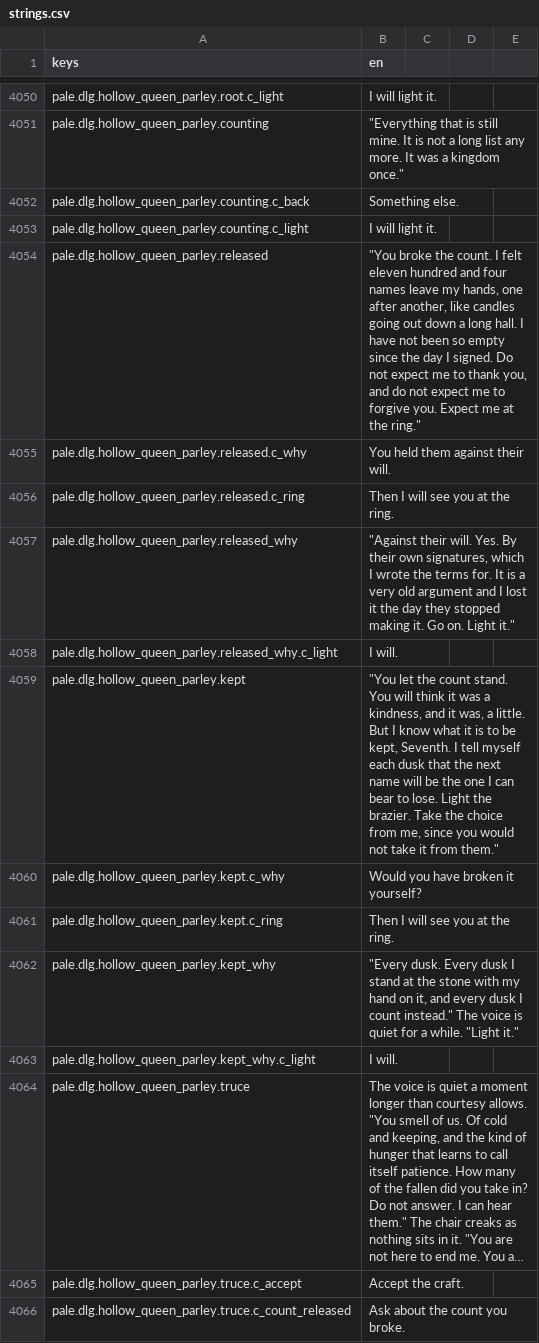
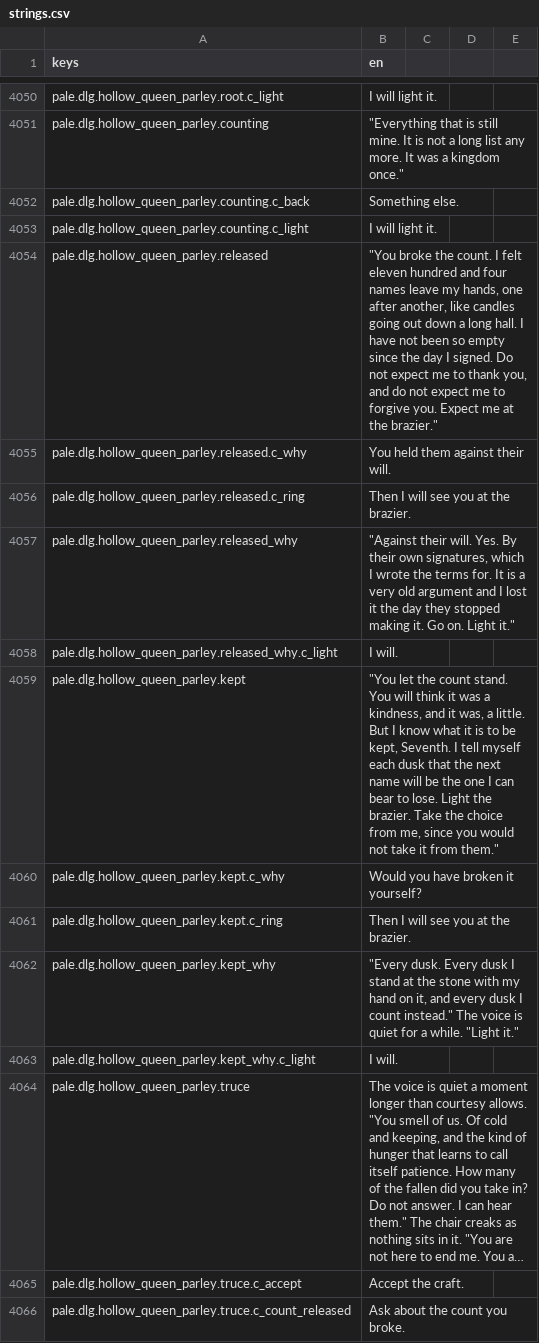
Before and after one commit to TharrosDev/EmberVale, a CSV file: data/locale/strings.csv, drawn as a sheet; only a part is shown, gaps mark what is left out; long unchanged cells end in ….

Commit message:
Audit-2: Queen brazier wording, world requirements notes

```diff
--- a/data/locale/strings.csv
+++ b/data/locale/strings.csv
@@ -4053,5 +4053,5 @@ pale.dlg.hollow_queen_parley.counting.c_back,Something else.
 pale.dlg.hollow_queen_parley.counting.c_light,I will light it.
-pale.dlg.hollow_queen_parley.released,"""You broke the count. I felt eleven hundred and four names leave my hands, one after another, like candles going out down a long hall. I have not been so empty since the day I signed. Do not expect me to thank you, and do not expect me to forgive you. Expect me at the ring."""
+pale.dlg.hollow_queen_parley.released,"""You broke the count. I felt eleven hundred and four names leave my hands, one after another, like candles going out down a long hall. I have not been so empty since the day I signed. Do not expect me to thank you, and do not expect me to forgive you. Expect me at the brazier."""
 pale.dlg.hollow_queen_parley.released.c_why,You held them against their will.
-pale.dlg.hollow_queen_parley.released.c_ring,Then I will see you at the ring.
+pale.dlg.hollow_queen_parley.released.c_ring,Then I will see you at the brazier.
 pale.dlg.hollow_queen_parley.released_why,"""Against their will. Yes. By their own signatures, which I wrote the terms for. It is a very old argument and I lost it the day they stopped making it. Go on. Light it."""
@@ -4060,3 +4060,3 @@ pale.dlg.hollow_queen_parley.kept,"""You let the count stand. You will think it
 pale.dlg.hollow_queen_parley.kept.c_why,Would you have broken it yourself?
-pale.dlg.hollow_queen_parley.kept.c_ring,Then I will see you at the ring.
+pale.dlg.hollow_queen_parley.kept.c_ring,Then I will see you at the brazier.
 pale.dlg.hollow_queen_parley.kept_why,"""Every dusk. Every dusk I stand at the stone with my hand on it, and every dusk I count instead."" The voice is quiet for a while. ""Light it."""
```
Also changed, not shown: 2 other files.
